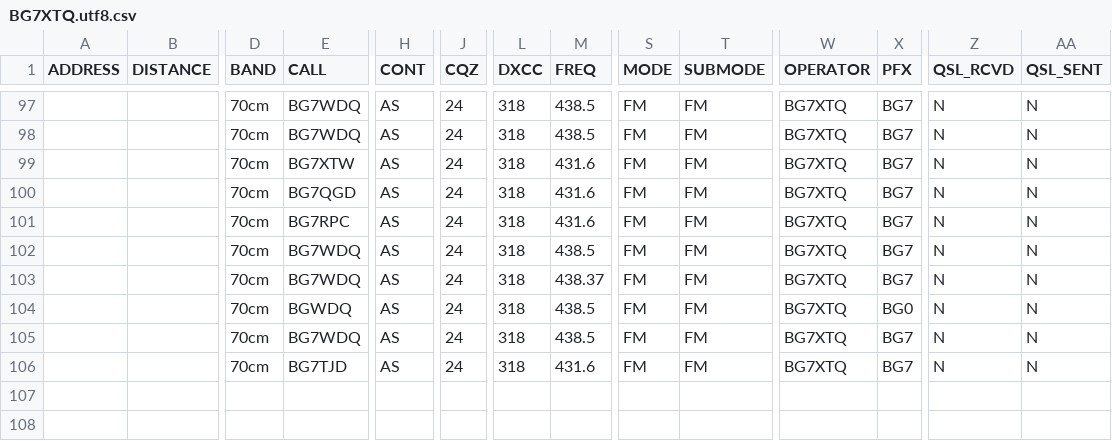
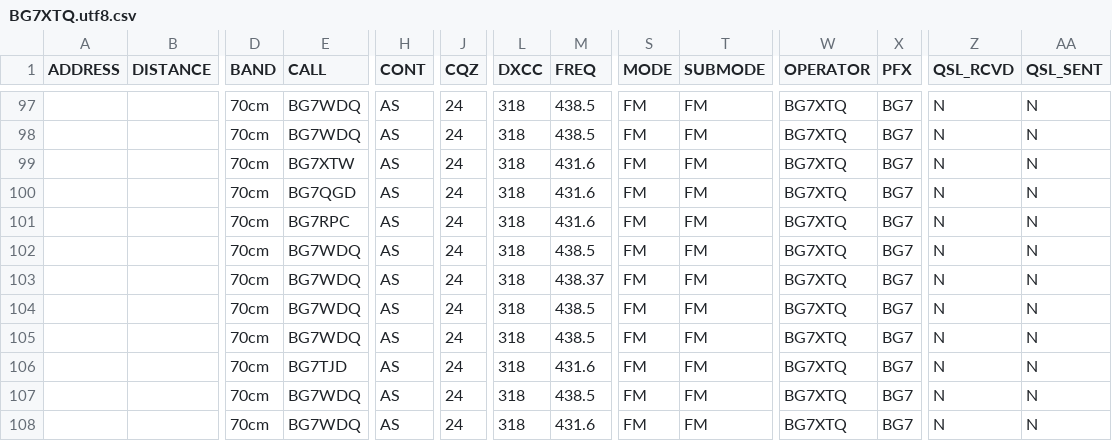
Before and after one commit to mike2718/logbook, a CSV file: BG7XTQ.utf8.csv, drawn as a sheet; only a part is shown, gaps mark what is left out; rows hold the shown columns only; the diff names each change by its address in the sheet, - before the commit and + after, or states it on an @@ line.

```diff
--- a/BG7XTQ.utf8.csv
+++ b/BG7XTQ.utf8.csv
-E104 (CALL): BGWDQ
+E104 (CALL): BG7WDQ
-X104 (PFX): BG0
+X104 (PFX): BG7
+row 107:  |  | 70cm | BG7WDQ | AS | 24 | 318 | 438.5 | FM | FM | BG7XTQ | BG7 | N | N
+row 108:  |  | 70cm | BG7WDQ | AS | 24 | 318 | 431.6 | FM | FM | BG7XTQ | BG7 | N | N
```
Also changed, not shown: BG7XTQ.CSV, 3 other files.
